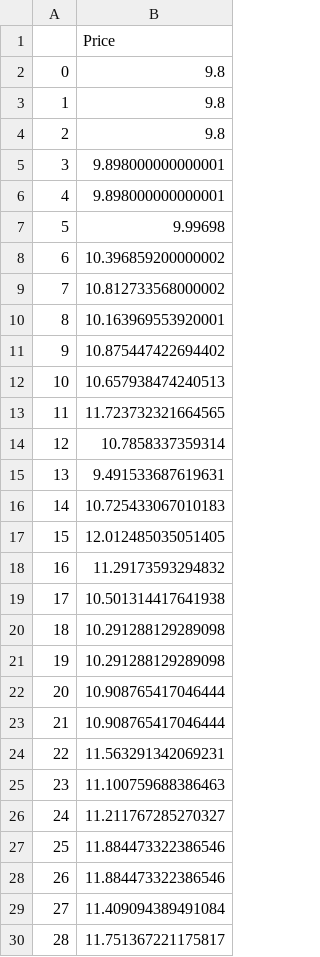
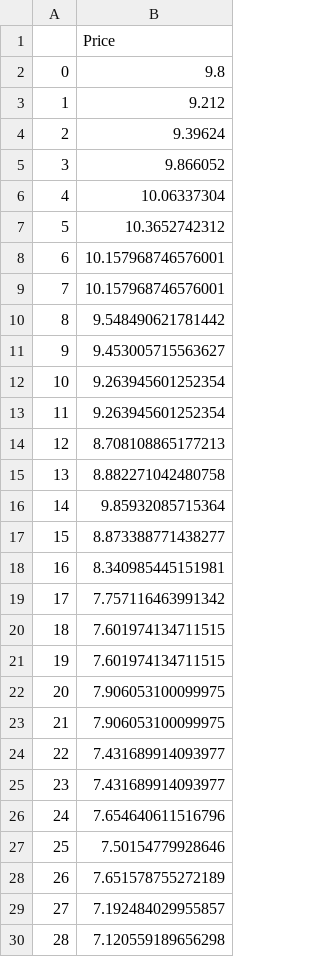
Before and after one commit to friendly-lemur/ecomas, a CSV file: data/model_vars.csv, drawn as a sheet; only a part is shown; the diff covers the shown part only.

```diff
--- a/data/model_vars.csv
+++ b/data/model_vars.csv
@@ -2,29 +2,29 @@
 0,9.8
-1,9.8
-2,9.8
-3,9.898000000000001
-4,9.898000000000001
-5,9.99698
-6,10.396859200000002
-7,10.812733568000002
-8,10.163969553920001
-9,10.875447422694402
-10,10.657938474240513
-11,11.723732321664565
-12,10.7858337359314
-13,9.491533687619631
-14,10.725433067010183
-15,12.012485035051405
-16,11.29173593294832
-17,10.501314417641938
-18,10.291288129289098
-19,10.291288129289098
-20,10.908765417046444
-21,10.908765417046444
-22,11.563291342069231
-23,11.100759688386463
-24,11.211767285270327
-25,11.884473322386546
-26,11.884473322386546
-27,11.409094389491084
-28,11.751367221175817
+1,9.212
+2,9.39624
+3,9.866052
+4,10.06337304
+5,10.3652742312
+6,10.157968746576001
+7,10.157968746576001
+8,9.548490621781442
+9,9.453005715563627
+10,9.263945601252354
+11,9.263945601252354
+12,8.708108865177213
+13,8.882271042480758
+14,9.85932085715364
+15,8.873388771438277
+16,8.340985445151981
+17,7.757116463991342
+18,7.601974134711515
+19,7.601974134711515
+20,7.906053100099975
+21,7.906053100099975
+22,7.431689914093977
+23,7.431689914093977
+24,7.654640611516796
+25,7.50154779928646
+26,7.651578755272189
+27,7.192484029955857
+28,7.120559189656298
```
Also changed, not shown: 71 edited cells elsewhere in this file, 5 other files.
